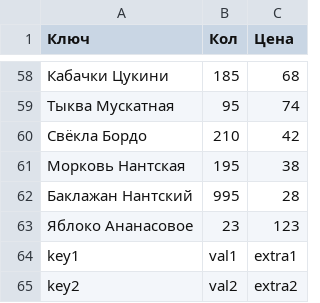
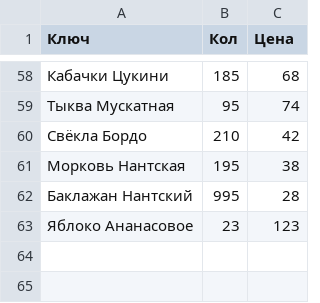
Before and after one commit to ChuikaM/AOIS, a CSV file: lab1/src/files/file.csv, drawn as a sheet; only a part is shown, gaps mark what is left out; the diff names each change by its address in the sheet, - before the commit and + after, or states it on an @@ line.

```diff
--- a/lab1/src/files/file.csv
+++ b/lab1/src/files/file.csv
-row 64: key1 | val1 | extra1
-row 65: key2 | val2 | extra2
```
Also changed, not shown: 10 other files.
